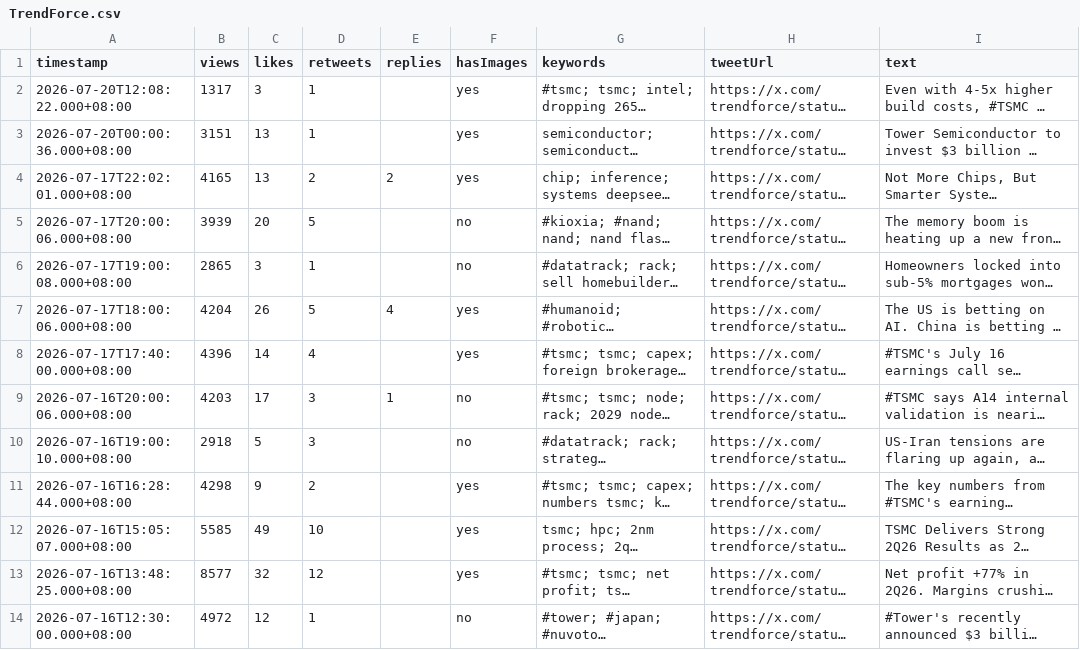
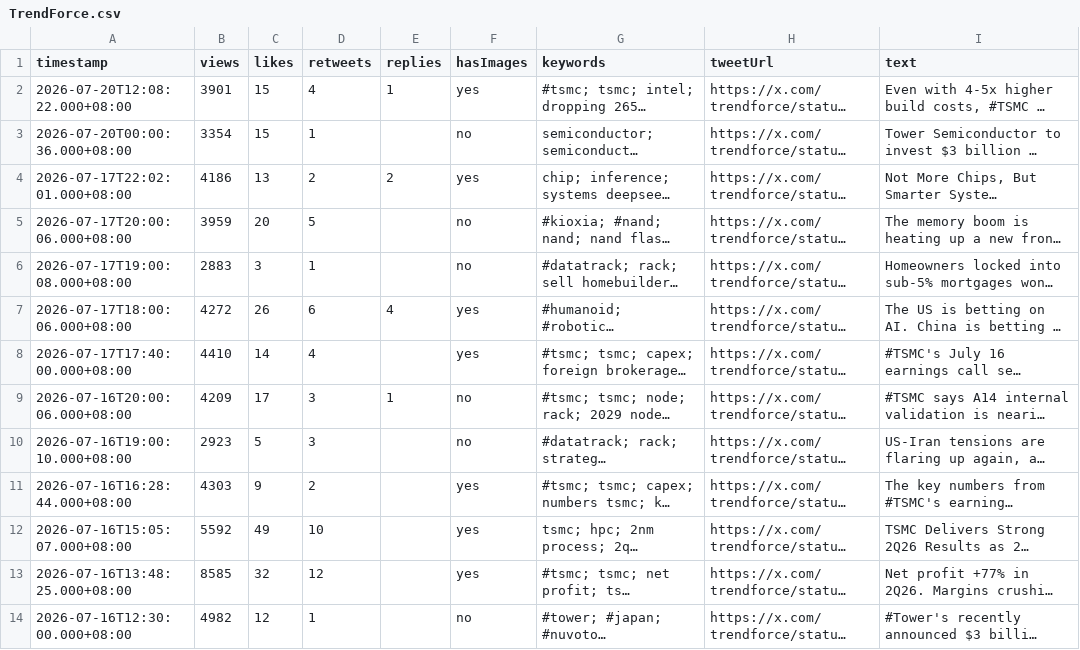
Before and after one commit to elainekaotf/TrendForceDashboard, a CSV file: csv/TrendForce.csv, drawn as a sheet; only a part is shown; long unchanged cells end in …; the diff covers the shown part only; the diff names each change by its address in the sheet, - before the commit and + after, or states it on an @@ line.

```diff
--- a/csv/TrendForce.csv
+++ b/csv/TrendForce.csv
-B2 (views): 1317
+B2 (views): 3901
-C2 (likes): 3
+C2 (likes): 15
-D2 (retweets): 1
+D2 (retweets): 4
-E2 (replies): (empty)
+E2 (replies): 1
-B3 (views): 3151
+B3 (views): 3354
-C3 (likes): 13
+C3 (likes): 15
-F3 (hasImages): yes
+F3 (hasImages): no
-B4 (views): 4165
+B4 (views): 4186
-B5 (views): 3939
+B5 (views): 3959
-B6 (views): 2865
+B6 (views): 2883
-B7 (views): 4204
+B7 (views): 4272
-D7 (retweets): 5
+D7 (retweets): 6
-B8 (views): 4396
+B8 (views): 4410
-B9 (views): 4203
+B9 (views): 4209
-B10 (views): 2918
+B10 (views): 2923
-B11 (views): 4298
+B11 (views): 4303
-B12 (views): 5585
+B12 (views): 5592
-B13 (views): 8577
+B13 (views): 8585
-B14 (views): 4972
+B14 (views): 4982
```
Also changed, not shown: 20 edited cells elsewhere in this file, csv/QQ_Timmy.csv, csv/SemiAnalysis_.csv, 33 other files.
